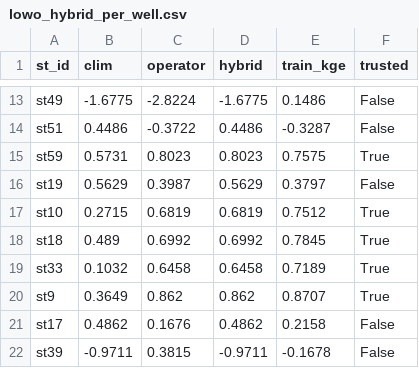
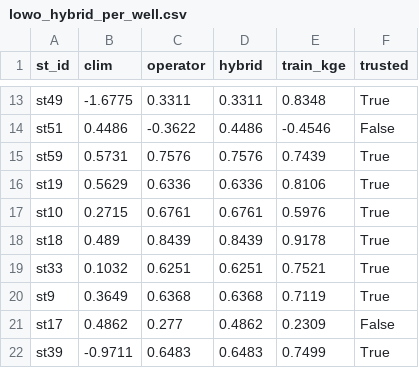
Before and after one commit to Rekin226/HydroPhysicsAI, a CSV file: results/ude/lowo_hybrid_per_well.csv, drawn as a sheet; only a part is shown, gaps mark what is left out; the diff covers the shown part only; the diff names each change by its address in the sheet, - before the commit and + after, or states it on an @@ line.

```diff
--- a/results/ude/lowo_hybrid_per_well.csv
+++ b/results/ude/lowo_hybrid_per_well.csv
-C13 (operator): -2.8224
+C13 (operator): 0.3311
-D13 (hybrid): -1.6775
+D13 (hybrid): 0.3311
-E13 (train_kge): 0.1486
+E13 (train_kge): 0.8348
-F13 (trusted): False
+F13 (trusted): True
-C14 (operator): -0.3722
+C14 (operator): -0.3622
-E14 (train_kge): -0.3287
+E14 (train_kge): -0.4546
-C15 (operator): 0.8023
+C15 (operator): 0.7576
-D15 (hybrid): 0.8023
+D15 (hybrid): 0.7576
-E15 (train_kge): 0.7575
+E15 (train_kge): 0.7439
-C16 (operator): 0.3987
+C16 (operator): 0.6336
-D16 (hybrid): 0.5629
+D16 (hybrid): 0.6336
-E16 (train_kge): 0.3797
+E16 (train_kge): 0.8106
-F16 (trusted): False
+F16 (trusted): True
-C17 (operator): 0.6819
+C17 (operator): 0.6761
-D17 (hybrid): 0.6819
+D17 (hybrid): 0.6761
-E17 (train_kge): 0.7512
+E17 (train_kge): 0.5976
-C18 (operator): 0.6992
+C18 (operator): 0.8439
-D18 (hybrid): 0.6992
+D18 (hybrid): 0.8439
-E18 (train_kge): 0.7845
+E18 (train_kge): 0.9178
-C19 (operator): 0.6458
+C19 (operator): 0.6251
-D19 (hybrid): 0.6458
+D19 (hybrid): 0.6251
-E19 (train_kge): 0.7189
+E19 (train_kge): 0.7521
-C20 (operator): 0.862
+C20 (operator): 0.6368
-D20 (hybrid): 0.862
+D20 (hybrid): 0.6368
-E20 (train_kge): 0.8707
+E20 (train_kge): 0.7119
-C21 (operator): 0.1676
+C21 (operator): 0.277
-E21 (train_kge): 0.2158
+E21 (train_kge): 0.2309
-C22 (operator): 0.3815
+C22 (operator): 0.6483
-D22 (hybrid): -0.9711
+D22 (hybrid): 0.6483
-E22 (train_kge): -0.1678
+E22 (train_kge): 0.7499
-F22 (trusted): False
+F22 (trusted): True
```
Also changed, not shown: 153 edited cells elsewhere in this file, 5 other files.
